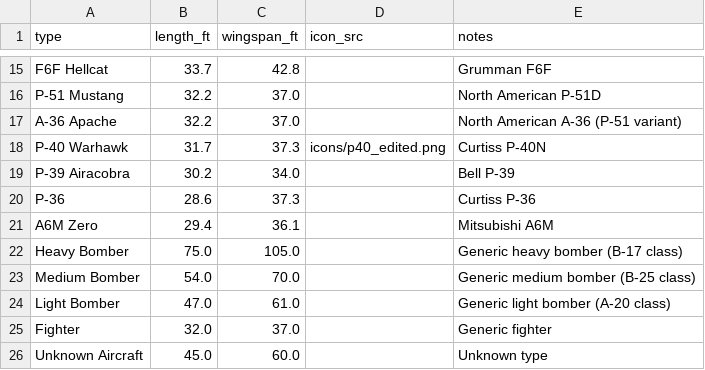
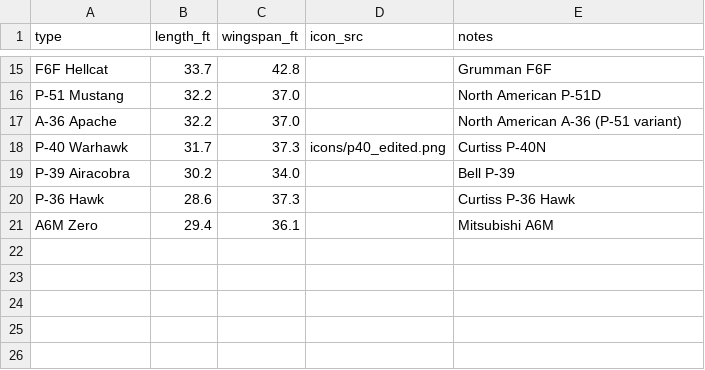
Before and after one commit to chessgoose/pacific-wings, a CSV file: data/aircrafts.csv, drawn as a sheet; only a part is shown, gaps mark what is left out.

```diff
--- a/data/aircrafts.csv
+++ b/data/aircrafts.csv
@@ -19,8 +19,3 @@ P-40 Warhawk,31.7,37.3,icons/p40_edited.png,Curtiss P-40N
 P-39 Airacobra,30.2,34.0,,Bell P-39
-P-36,28.6,37.3,,Curtiss P-36
+P-36 Hawk,28.6,37.3,,Curtiss P-36 Hawk
 A6M Zero,29.4,36.1,,Mitsubishi A6M
-Heavy Bomber,75.0,105.0,,Generic heavy bomber (B-17 class)
-Medium Bomber,54.0,70.0,,Generic medium bomber (B-25 class)
-Light Bomber,47.0,61.0,,Generic light bomber (A-20 class)
-Fighter,32.0,37.0,,Generic fighter
-Unknown Aircraft,45.0,60.0,,Unknown type
```
Also changed, not shown: 10 other files.
